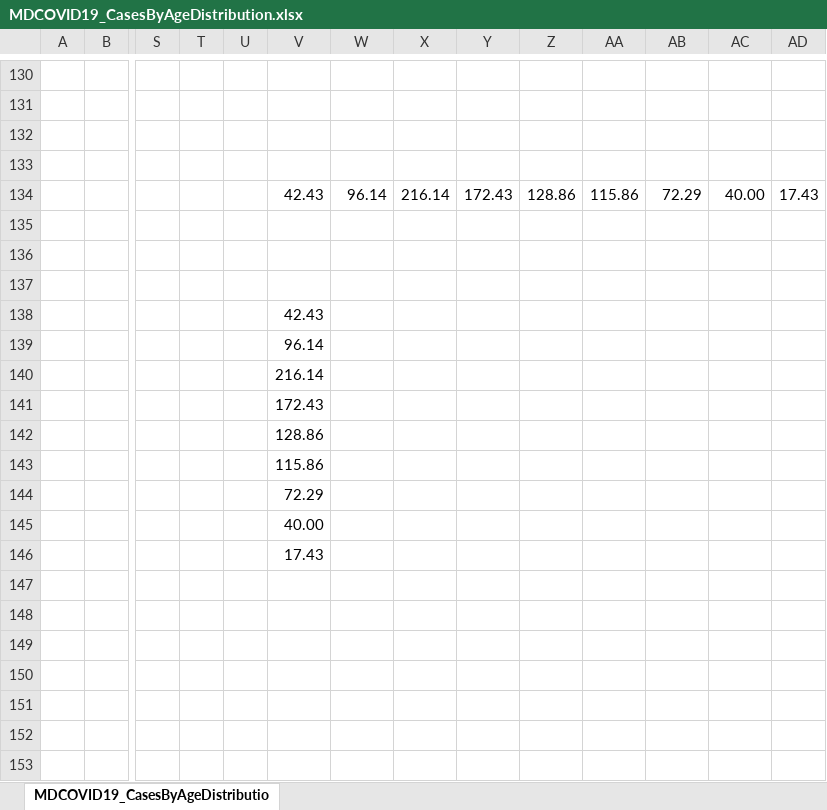
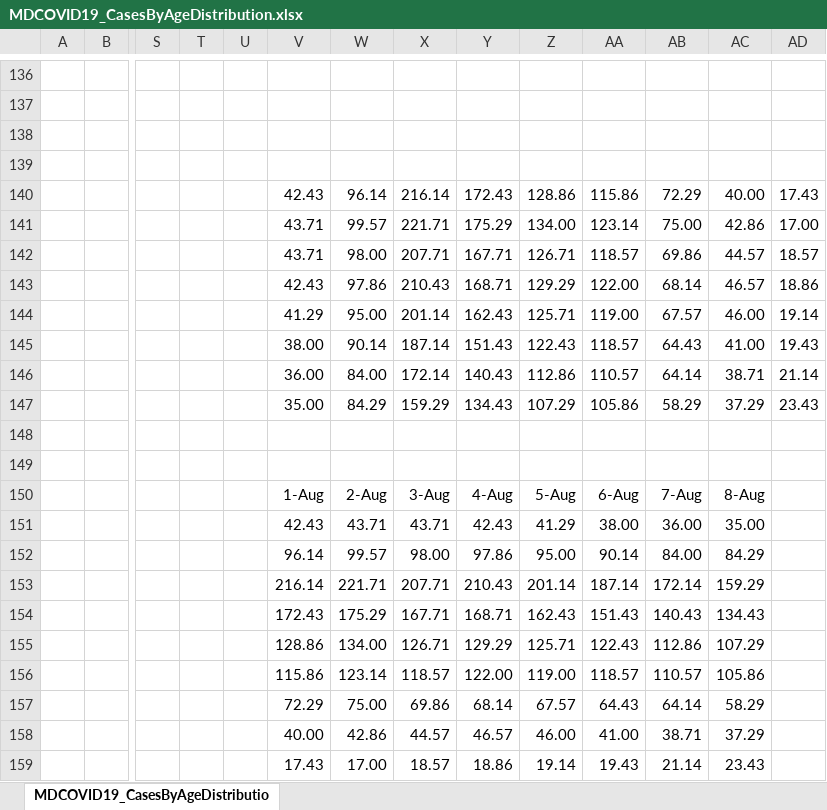
Before and after one commit to TylerFogarty7/MD-COVID19, an Excel workbook: Data/MDCOVID19_CasesByAgeDistribution.xlsx, sheet MDCOVID19_CasesByAgeDistributio, drawn as a sheet; only a part is shown, gaps mark what is left out; values as stored, in another font and other column widths than the file's, no borders; removed rows and columns are numbered as before the commit, all else as after; rows hold the shown columns only; the diff covers the shown part only; the diff names each change by its address in the sheet, - before the commit and + after, or states it on an @@ line.

```diff
--- a/Data/MDCOVID19_CasesByAgeDistribution.xlsx (sheet MDCOVID19_CasesByAgeDistributio)
+++ b/Data/MDCOVID19_CasesByAgeDistribution.xlsx (sheet MDCOVID19_CasesByAgeDistributio)
+row 141:  |  |  |  |  | 43.71 | 99.57 | 221.71 | 175.29 | 134.00 | 123.14 | 75.00 | 42.86 | 17.00
+row 142:  |  |  |  |  | 43.71 | 98.00 | 207.71 | 167.71 | 126.71 | 118.57 | 69.86 | 44.57 | 18.57
+row 143:  |  |  |  |  | 42.43 | 97.86 | 210.43 | 168.71 | 129.29 | 122.00 | 68.14 | 46.57 | 18.86
+row 144:  |  |  |  |  | 41.29 | 95.00 | 201.14 | 162.43 | 125.71 | 119.00 | 67.57 | 46.00 | 19.14
+row 145:  |  |  |  |  | 38.00 | 90.14 | 187.14 | 151.43 | 122.43 | 118.57 | 64.43 | 41.00 | 19.43
+row 146:  |  |  |  |  | 36.00 | 84.00 | 172.14 | 140.43 | 112.86 | 110.57 | 64.14 | 38.71 | 21.14
+row 147:  |  |  |  |  | 35.00 | 84.29 | 159.29 | 134.43 | 107.29 | 105.86 | 58.29 | 37.29 | 23.43
-row 150: (empty)
+row 150:  |  |  |  |  | 1-Aug | 2-Aug | 3-Aug | 4-Aug | 5-Aug | 6-Aug | 7-Aug | 8-Aug
-row 138:  |  |  |  |  | 42.43
-row 139:  |  |  |  |  | 96.14
-row 140:  |  |  |  |  | 216.14
-row 141:  |  |  |  |  | 172.43
-row 142:  |  |  |  |  | 128.86
-row 143:  |  |  |  |  | 115.86
-row 144:  |  |  |  |  | 72.29
-row 145:  |  |  |  |  | 40.00
-row 146:  |  |  |  |  | 17.43
+row 151:  |  |  |  |  | 42.43 | 43.71 | 43.71 | 42.43 | 41.29 | 38.00 | 36.00 | 35.00
+row 152:  |  |  |  |  | 96.14 | 99.57 | 98.00 | 97.86 | 95.00 | 90.14 | 84.00 | 84.29
+row 153:  |  |  |  |  | 216.14 | 221.71 | 207.71 | 210.43 | 201.14 | 187.14 | 172.14 | 159.29
+row 154:  |  |  |  |  | 172.43 | 175.29 | 167.71 | 168.71 | 162.43 | 151.43 | 140.43 | 134.43
+row 155:  |  |  |  |  | 128.86 | 134.00 | 126.71 | 129.29 | 125.71 | 122.43 | 112.86 | 107.29
+row 156:  |  |  |  |  | 115.86 | 123.14 | 118.57 | 122.00 | 119.00 | 118.57 | 110.57 | 105.86
+row 157:  |  |  |  |  | 72.29 | 75.00 | 69.86 | 68.14 | 67.57 | 64.43 | 64.14 | 58.29
+row 158:  |  |  |  |  | 40.00 | 42.86 | 44.57 | 46.57 | 46.00 | 41.00 | 38.71 | 37.29
+row 159:  |  |  |  |  | 17.43 | 17.00 | 18.57 | 18.86 | 19.14 | 19.43 | 21.14 | 23.43
```
Also changed, not shown: 6 added rows and 33 edited cells elsewhere in this sheet, 24 other files.
